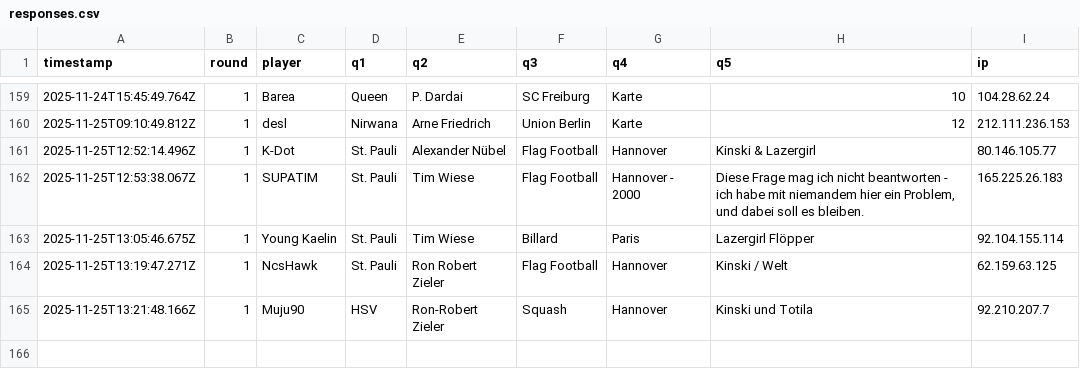
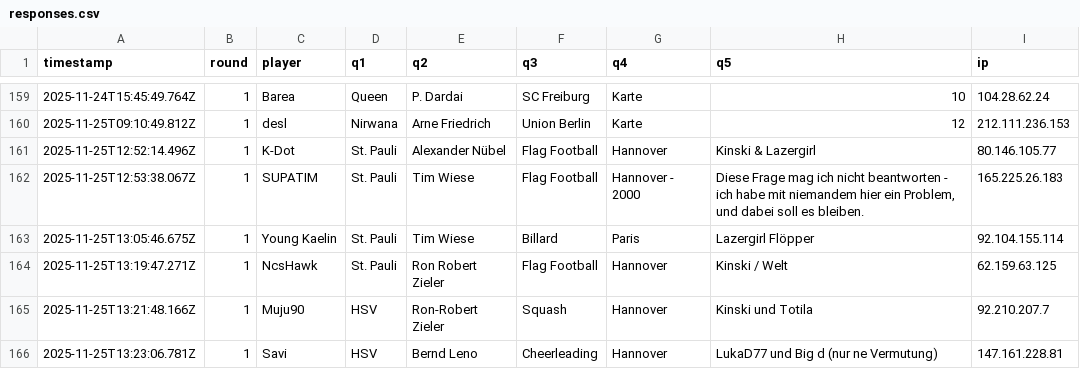
Before and after one commit to Mart-041/Im-with-stupid, a CSV file: data/responses.csv, drawn as a sheet; only a part is shown, gaps mark what is left out; the diff names each change by its address in the sheet, - before the commit and + after, or states it on an @@ line.

Commit message:
add response Savi @ 2025-11-25T13:23:06.781Z

```diff
--- a/data/responses.csv
+++ b/data/responses.csv
+row 166: 2025-11-25T13:23:06.781Z | 1 | Savi | HSV | Bernd Leno | Cheerleading | Hannover | LukaD77 und Big d (nur ne Vermutung) | 147.161.228.81
```
